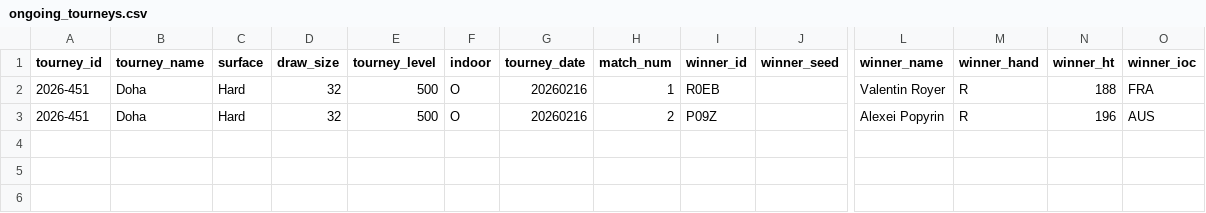
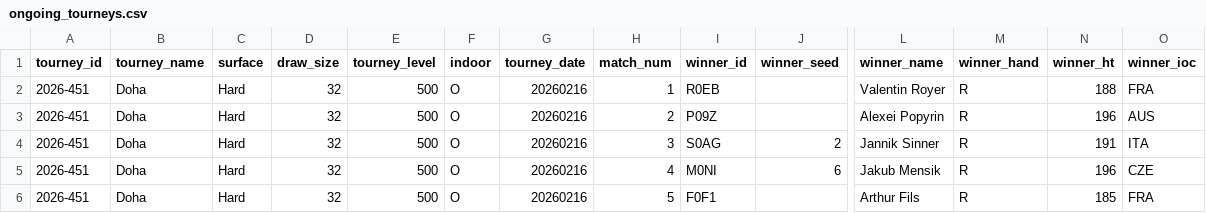
Before and after one commit to Tennismylife/TML-Website, a CSV file: data/ongoing_tourneys.csv, drawn as a sheet; only a part is shown, gaps mark what is left out; rows hold the shown columns only; the diff names each change by its address in the sheet, - before the commit and + after, or states it on an @@ line.

```diff
--- a/data/ongoing_tourneys.csv
+++ b/data/ongoing_tourneys.csv
+row 4: 2026-451 | Doha | Hard | 32 | 500 | O | 20260216 | 3 | S0AG | 2 | Jannik Sinner | R | 191 | ITA
+row 5: 2026-451 | Doha | Hard | 32 | 500 | O | 20260216 | 4 | M0NI | 6 | Jakub Mensik | R | 196 | CZE
+row 6: 2026-451 | Doha | Hard | 32 | 500 | O | 20260216 | 5 | F0F1 |  | Arthur Fils | R | 185 | FRA
```
Also changed, not shown: 2 other files.
